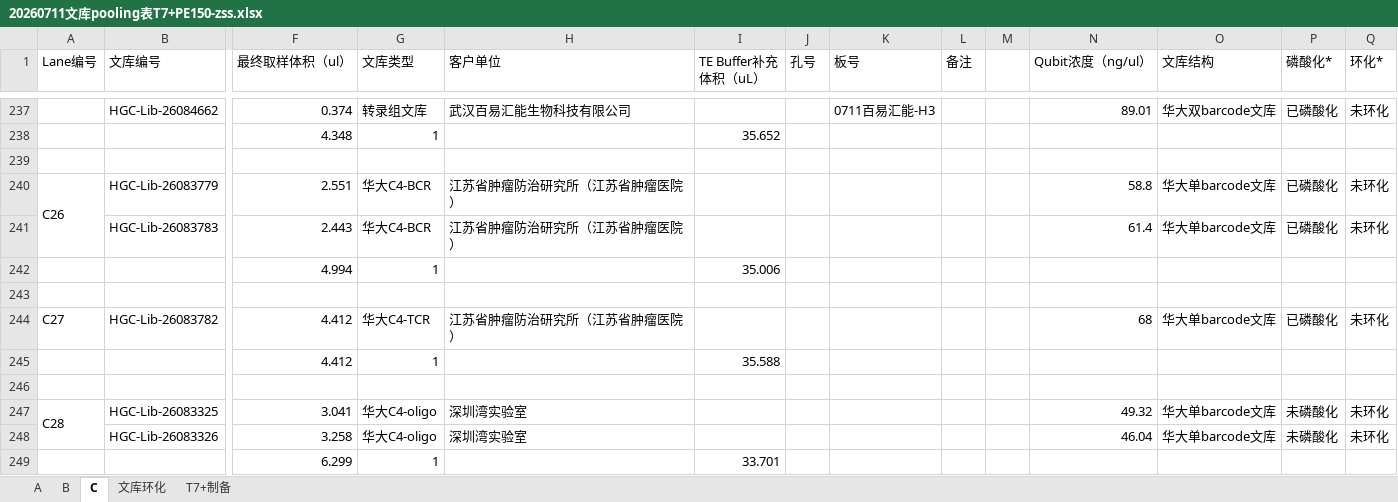
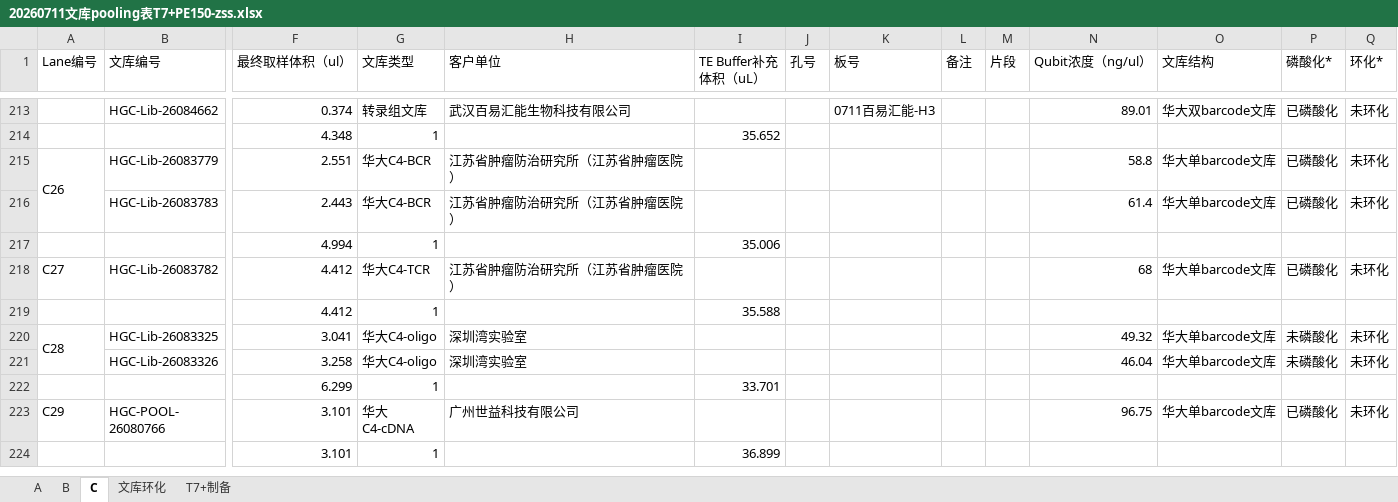
Before and after one commit to www0922/HPLS, an Excel workbook: excel_data/20260711文库pooling表T7+PE150-zss.xlsx, sheet C, drawn as a sheet; only a part is shown, gaps mark what is left out; the shorter side is filled out with more unchanged rows; values as stored, in another font and other column widths than the file's, no cell formats; conditional formats not drawn; rows hold the shown columns only; the diff covers the shown part only; the diff names each change by its address in the sheet, - before the commit and + after, or states it on an @@ line.

```diff
--- a/excel_data/20260711文库pooling表T7+PE150-zss.xlsx (sheet C)
+++ b/excel_data/20260711文库pooling表T7+PE150-zss.xlsx (sheet C)
-M1: (empty)
+M1: 片段
-row 239: (empty)
-row 243: (empty)
-row 246: (empty)
```
Also changed, not shown: 28 removed rows elsewhere in this sheet, sheet T7+制备, sheet 文库环化, sheet B, sheet A, cell formats, 4 other files.
